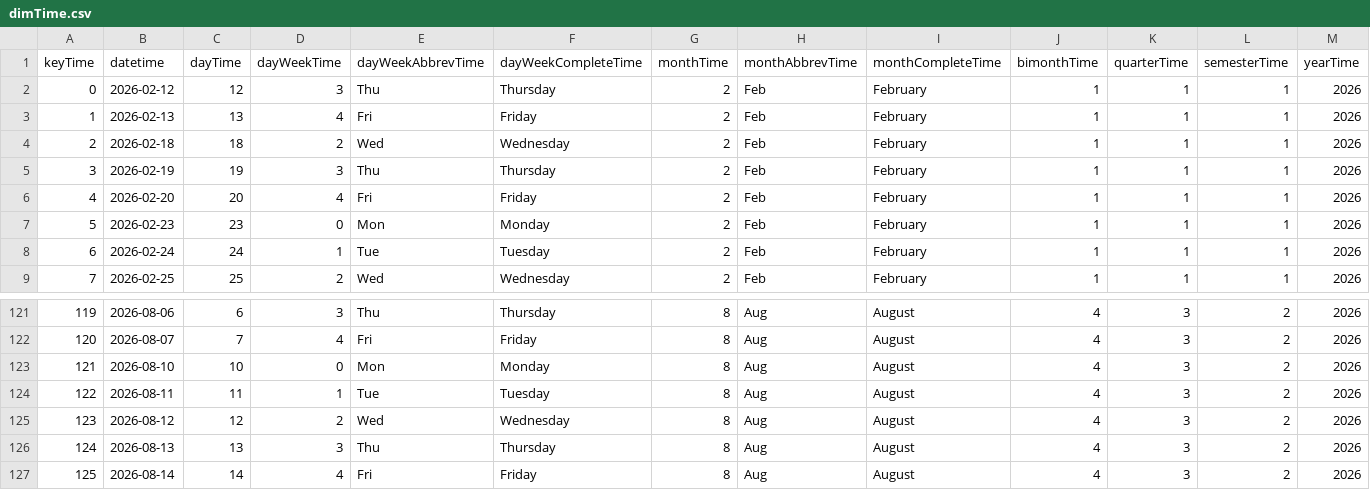
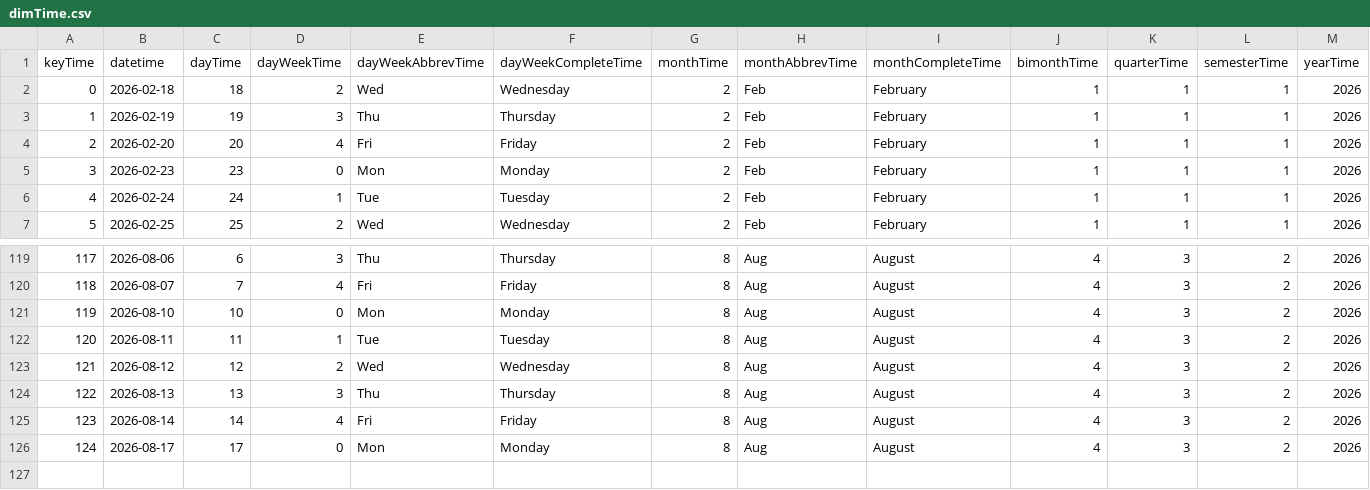
Before and after one commit to mariobignami/Radar-B3, a CSV file: data/raw/dimTime.csv, drawn as a sheet; only a part is shown, gaps mark what is left out; removed rows and columns are numbered as before the commit, all else as after; the diff names each change by its address in the sheet, - before the commit and + after, or states it on an @@ line.

```diff
--- a/data/raw/dimTime.csv
+++ b/data/raw/dimTime.csv
-row 2: 0 | 2026-02-12 | 12 | 3 | Thu | Thursday | 2 | Feb | February | 1 | 1 | 1 | 2026
-row 3: 1 | 2026-02-13 | 13 | 4 | Fri | Friday | 2 | Feb | February | 1 | 1 | 1 | 2026
@@ column A (keyTime) renumbered between rows 2 and 125 @@
+row 126: 124 | 2026-08-17 | 17 | 0 | Mon | Monday | 8 | Aug | August | 4 | 3 | 2 | 2026
```
Also changed, not shown: data/raw/dimCompany.csv, 6 other files.
